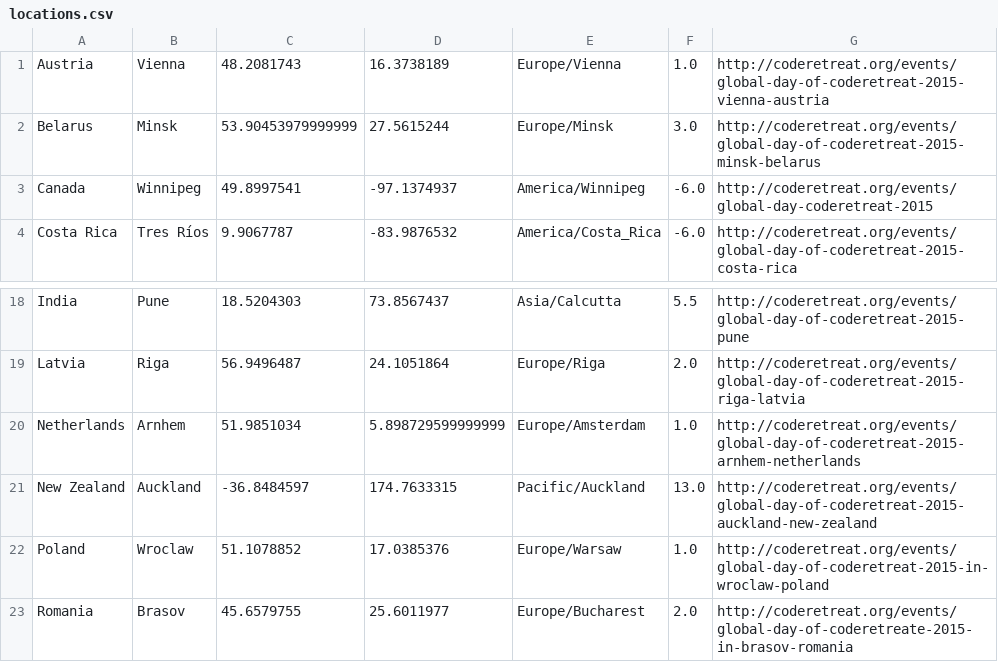
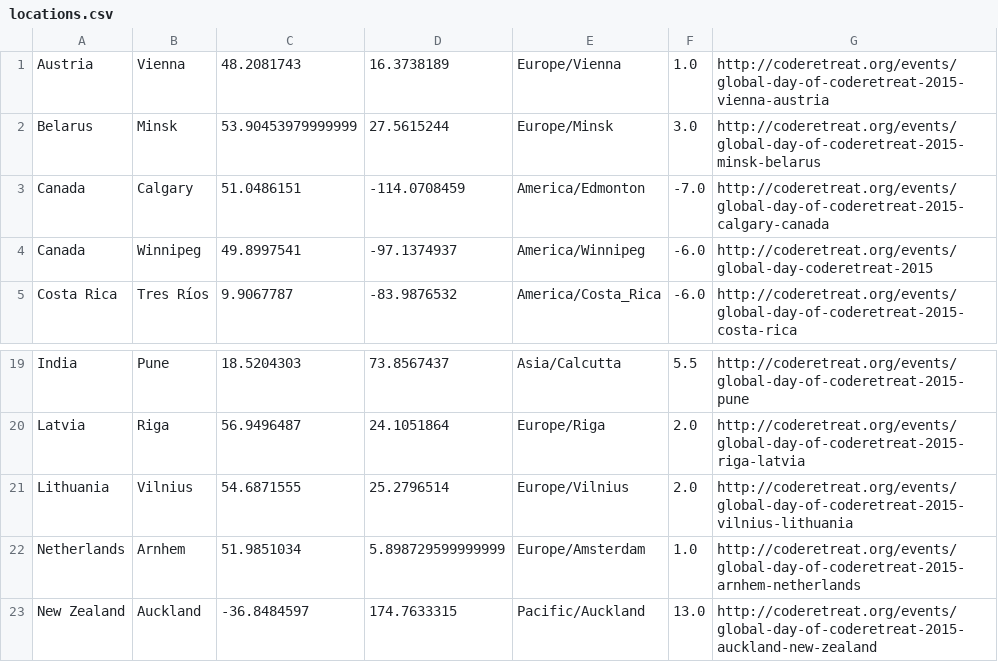
Before and after one commit to coderetreat/GDCR, a CSV file: data/locations.csv, drawn as a sheet; only a part is shown, gaps mark what is left out; the shorter side is filled out with more unchanged rows.

```diff
--- a/data/locations.csv
+++ b/data/locations.csv
@@ -2,2 +2,3 @@ Austria	Vienna	48.2081743	16.3738189	Europe/Vienna	1.0	http://coderetreat.org/ev
 Belarus	Minsk	53.90453979999999	27.5615244	Europe/Minsk	3.0	http://coderetreat.org/events/global-day-of-coderetreat-2015-minsk-belarus
+Canada	Calgary	51.0486151	-114.0708459	America/Edmonton	-7.0	http://coderetreat.org/events/global-day-of-coderetreat-2015-calgary-canada
 Canada	Winnipeg	49.8997541	-97.1374937	America/Winnipeg	-6.0	http://coderetreat.org/events/global-day-coderetreat-2015
@@ -19,2 +20,3 @@ India	Pune	18.5204303	73.8567437	Asia/Calcutta	5.5	http://coderetreat.org/events
 Latvia	Riga	56.9496487	24.1051864	Europe/Riga	2.0	http://coderetreat.org/events/global-day-of-coderetreat-2015-riga-latvia
+Lithuania	Vilnius	54.6871555	25.2796514	Europe/Vilnius	2.0	http://coderetreat.org/events/global-day-of-coderetreat-2015-vilnius-lithuania
 Netherlands	Arnhem	51.9851034	5.898729599999999	Europe/Amsterdam	1.0	http://coderetreat.org/events/global-day-of-coderetreat-2015-arnhem-netherlands
```
Also changed, not shown: 1 other file.
